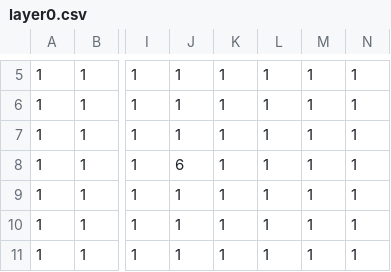
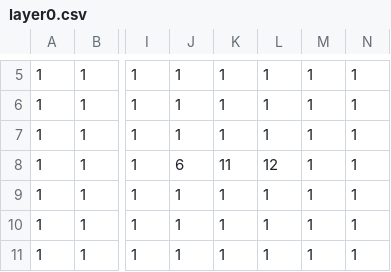
Before and after one commit to PandD-Aizu/Minge2022_Summer_team4, a CSV file: Minge2022Summer/App/maps/stage3/layer0.csv, drawn as a sheet; only a part is shown, gaps mark what is left out; the diff names each change by its address in the sheet, - before the commit and + after, or states it on an @@ line.

```diff
--- a/Minge2022Summer/App/maps/stage3/layer0.csv
+++ b/Minge2022Summer/App/maps/stage3/layer0.csv
-K8: 1
+K8: 11
-L8: 1
+L8: 12
```
Also changed, not shown: 6 other files.
